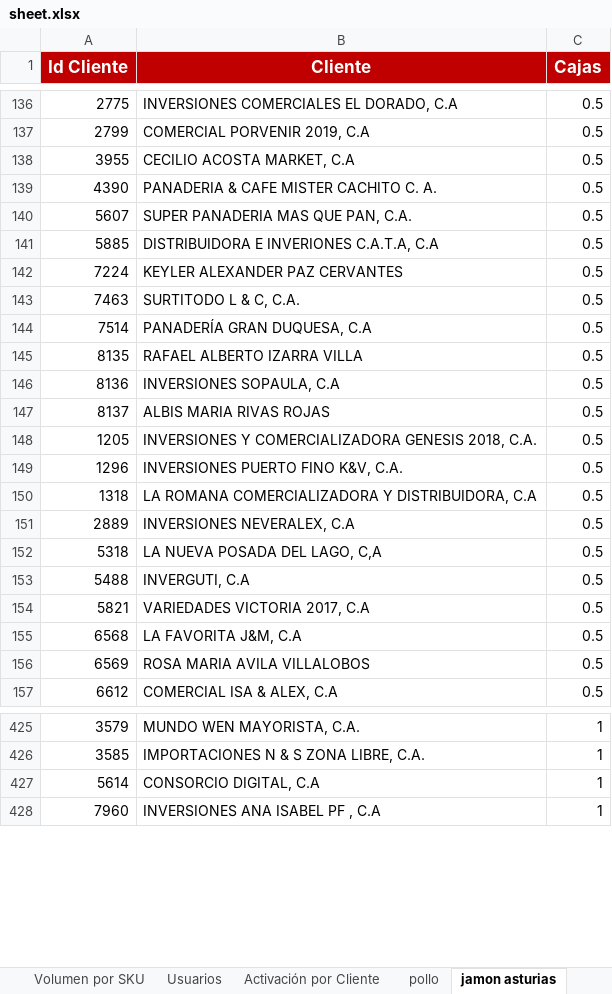
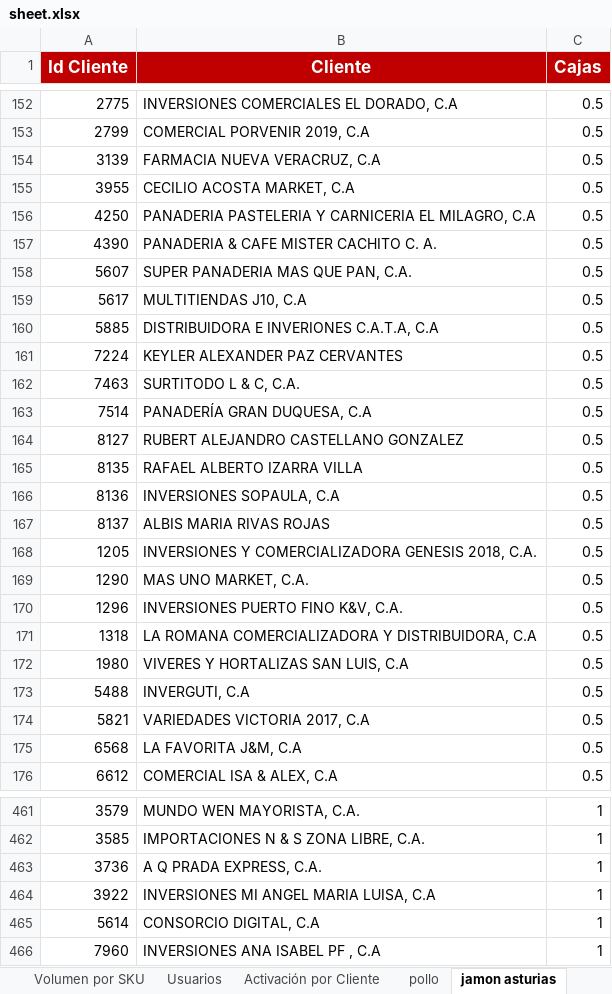
Before and after one commit to legatixpro-alt/dashboard-fdv---planificador, an Excel workbook: sheet.xlsx, sheet jamon asturias, drawn as a sheet; only a part is shown, gaps mark what is left out; values as stored, in another font and other column widths than the file's, no borders; charts and pictures not drawn; removed rows and columns are numbered as before the commit, all else as after; the diff covers the shown part only; the diff names each change by its address in the sheet, - before the commit and + after, or states it on an @@ line.

```diff
--- a/sheet.xlsx (sheet jamon asturias)
+++ b/sheet.xlsx (sheet jamon asturias)
+row 154: 3139 | FARMACIA NUEVA VERACRUZ, C.A | 0.5
+row 156: 4250 | PANADERIA PASTELERIA Y CARNICERIA EL MILAGRO, C.A | 0.5
+row 159: 5617 | MULTITIENDAS J10, C.A | 0.5
+row 164: 8127 | RUBERT ALEJANDRO CASTELLANO GONZALEZ | 0.5
+row 169: 1290 | MAS UNO MARKET, C.A. | 0.5
-row 151: 2889 | INVERSIONES NEVERALEX, C.A | 0.5
-row 152: 5318 | LA NUEVA POSADA DEL LAGO, C,A | 0.5
+row 172: 1980 | VIVERES Y HORTALIZAS SAN LUIS, C.A | 0.5
-row 156: 6569 | ROSA MARIA AVILA VILLALOBOS | 0.5
+row 463: 3736 | A Q PRADA EXPRESS, C.A. | 1
+row 464: 3922 | INVERSIONES MI ANGEL MARIA LUISA, C.A | 1
```
Also changed, not shown: 60 added rows, 12 removed rows and 1 edited cell elsewhere in this sheet, sheet Volumen por SKU, sheet pollo, sheet Azucar, sheet Enteros Ligeros, sheet Aceite, sheet Grid de Activación por Vendedor, 1 more sheet, 41 other files.
